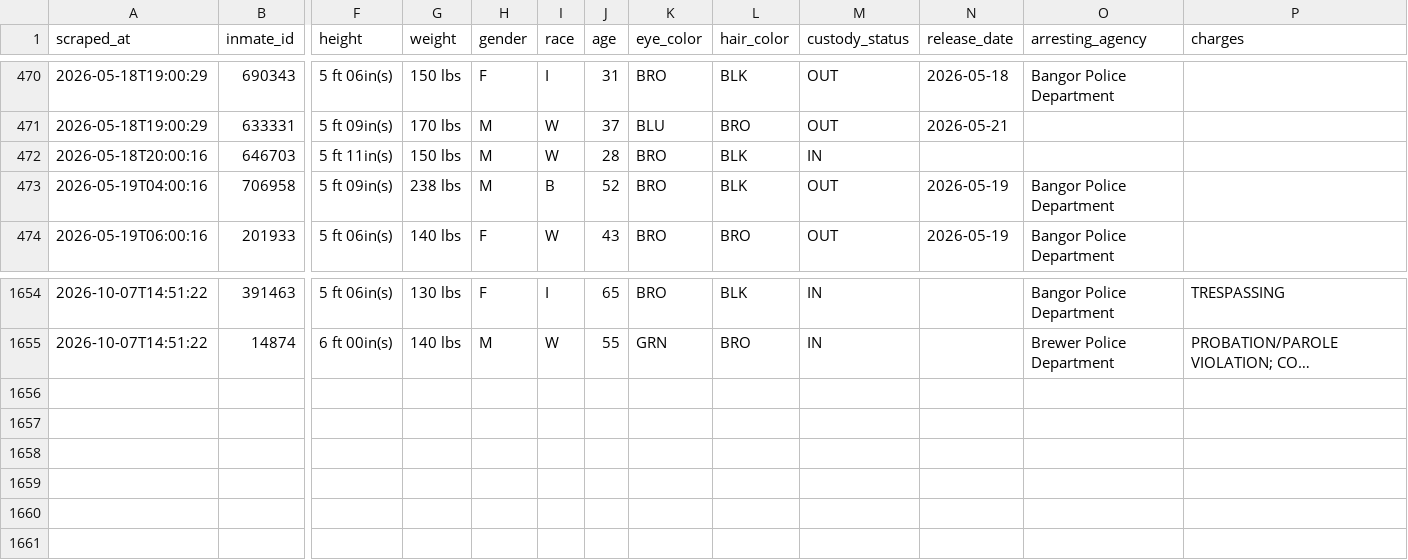
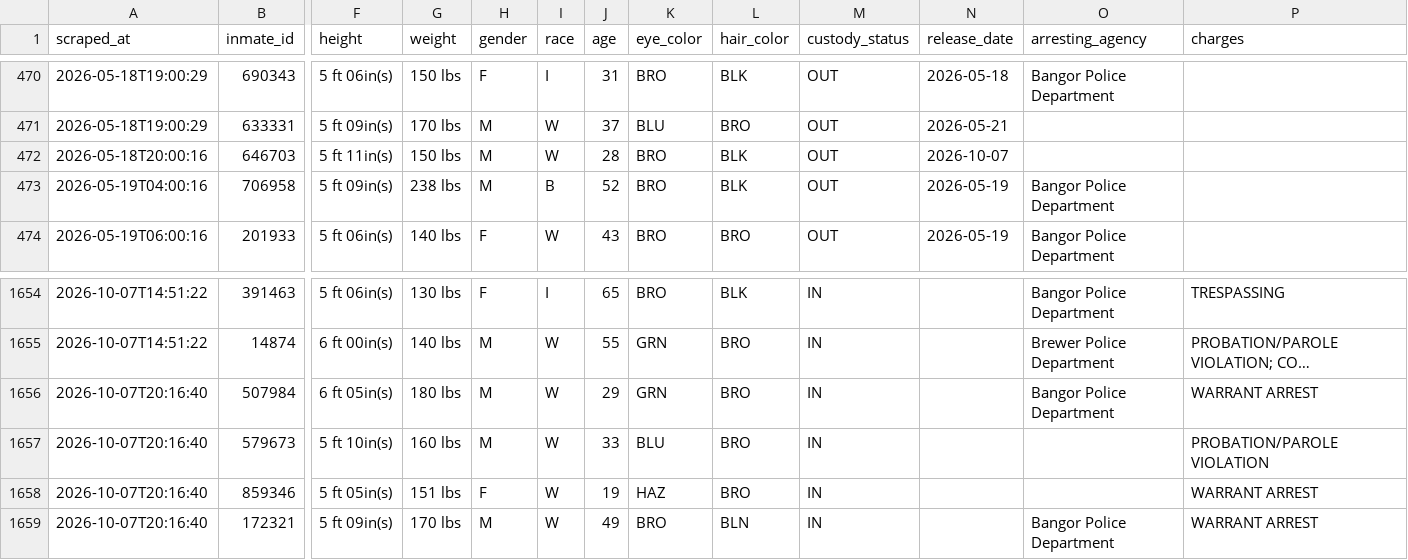
Before and after one commit to sloftus-lab/InmateScraper, a CSV file: inmates.csv, drawn as a sheet; only a part is shown, gaps mark what is left out; long unchanged cells end in …; rows hold the shown columns only; the diff names each change by its address in the sheet, - before the commit and + after, or states it on an @@ line.

```diff
--- a/inmates.csv
+++ b/inmates.csv
-M472 (custody_status): IN
+M472 (custody_status): OUT
-N472 (release_date): (empty)
+N472 (release_date): 2026-10-07
+row 1656: 2026-10-07T20:16:40 | 507984 | 6 ft 05in(s) | 180 lbs | M | W | 29 | GRN | BRO | IN |  | Bangor Police Department | WARRANT ARREST
+row 1657: 2026-10-07T20:16:40 | 579673 | 5 ft 10in(s) | 160 lbs | M | W | 33 | BLU | BRO | IN |  |  | PROBATION/PAROLE VIOLATION
+row 1658: 2026-10-07T20:16:40 | 859346 | 5 ft 05in(s) | 151 lbs | F | W | 19 | HAZ | BRO | IN |  |  | WARRANT ARREST
+row 1659: 2026-10-07T20:16:40 | 172321 | 5 ft 09in(s) | 170 lbs | M | W | 49 | BRO | BLN | IN |  | Bangor Police Department | WARRANT ARREST
```
Also changed, not shown: 3 other files.
